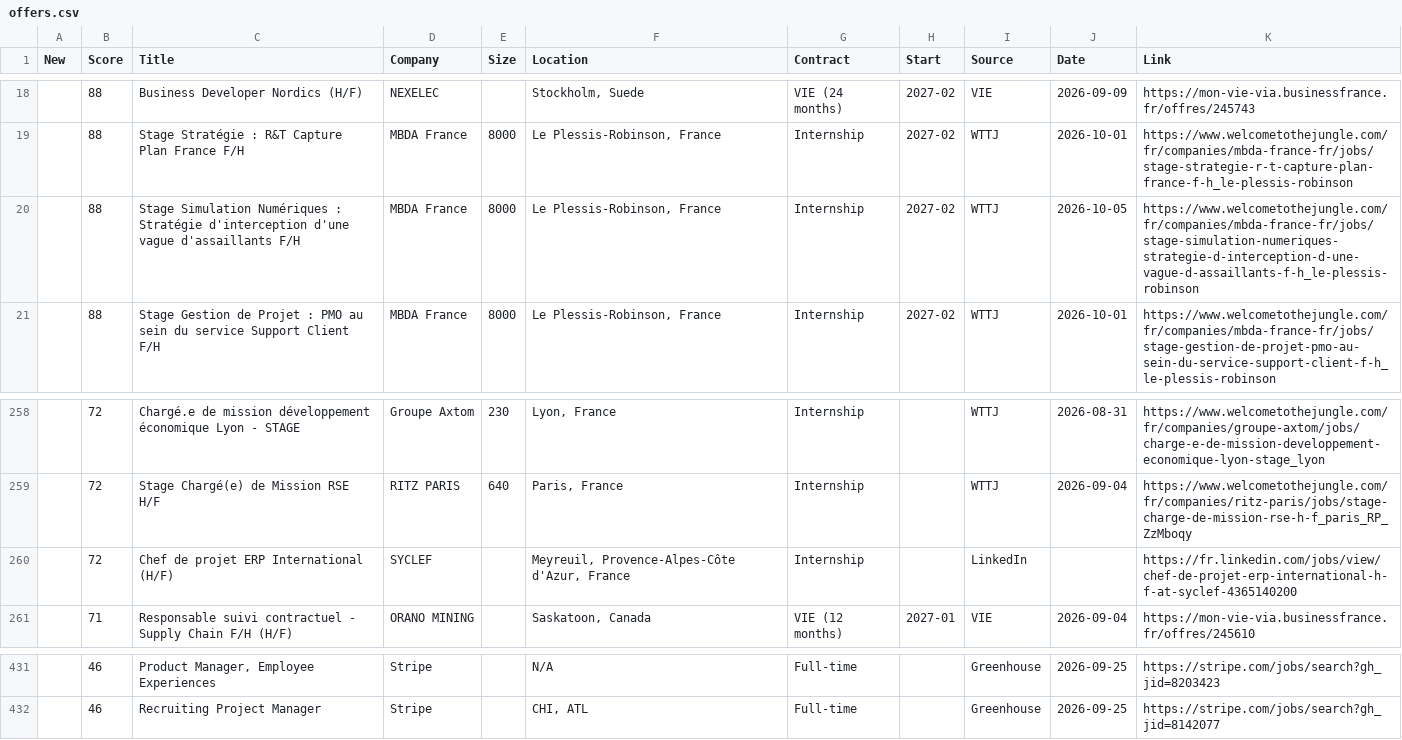
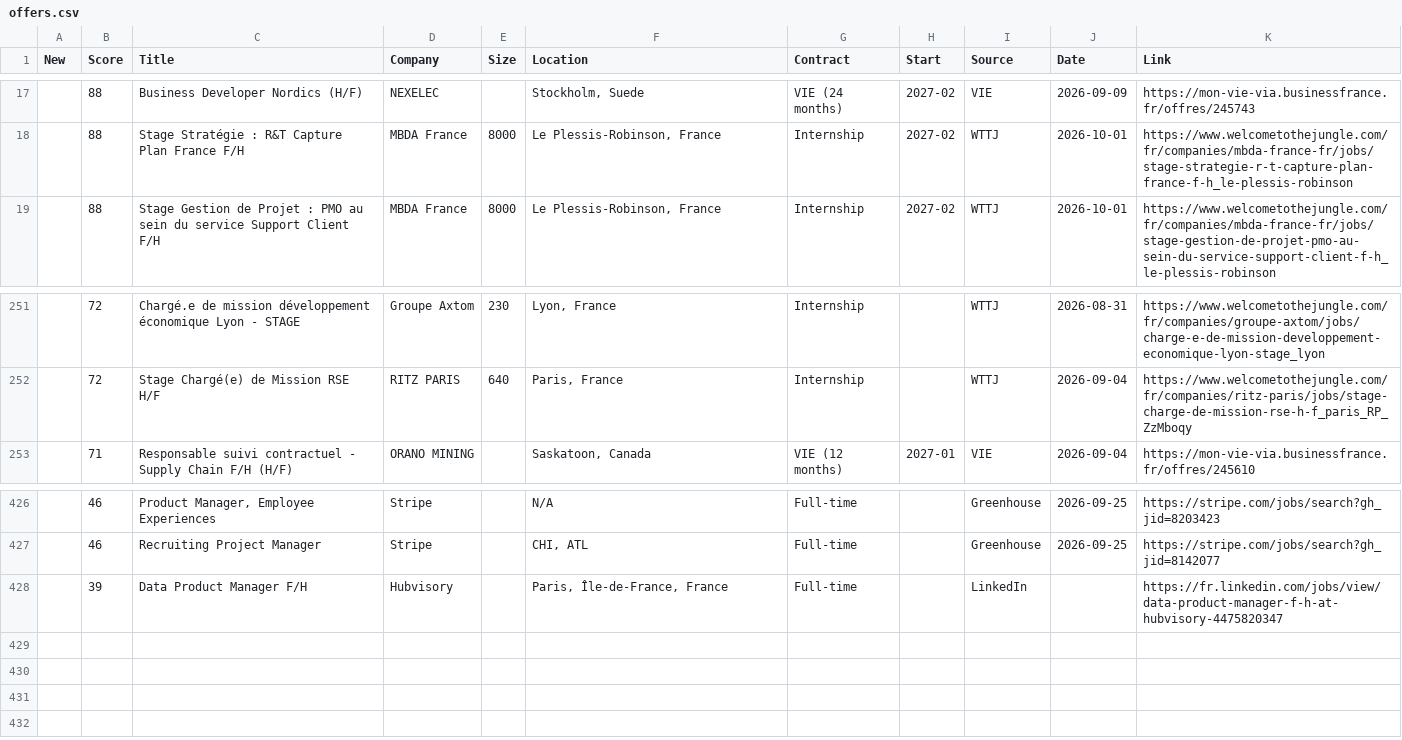
Before and after one commit to w3llan-blip/job-dashboard, a CSV file: docs/offers.csv, drawn as a sheet; only a part is shown, gaps mark what is left out; removed rows and columns are numbered as before the commit, all else as after; the diff covers the shown part only; the diff names each change by its address in the sheet, - before the commit and + after, or states it on an @@ line.

```diff
--- a/docs/offers.csv
+++ b/docs/offers.csv
-row 20:  | 88 | Stage Simulation Numériques : Stratégie d'interception d'une vague d'assaillants F/H | MBDA France | 8000 | Le Plessis-Robinson, France | Internship | 2027-02 | WTTJ | 2026-10-05 | https://www.welcometothejungle.com/fr/companies/mbda-france-fr/jobs/stage-simulation-numeriques-strategie-d-interception-d-une-vague-d-assaillants-f-h_le-plessis-robinson
-row 260:  | 72 | Chef de projet ERP International (H/F) | SYCLEF |  | Meyreuil, Provence-Alpes-Côte d'Azur, France | Internship |  | LinkedIn |  | https://fr.linkedin.com/jobs/view/chef-de-projet-erp-international-h-f-at-syclef-4365140200
+row 428:  | 39 | Data Product Manager F/H | Hubvisory |  | Paris, Île-de-France, France | Full-time |  | LinkedIn |  | https://fr.linkedin.com/jobs/view/data-product-manager-f-h-at-hubvisory-4475820347
```
Also changed, not shown: 9 added rows and 12 removed rows elsewhere in this file, 4 other files.
